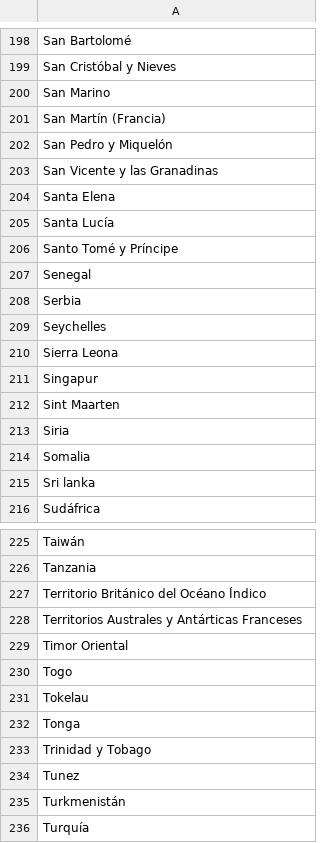
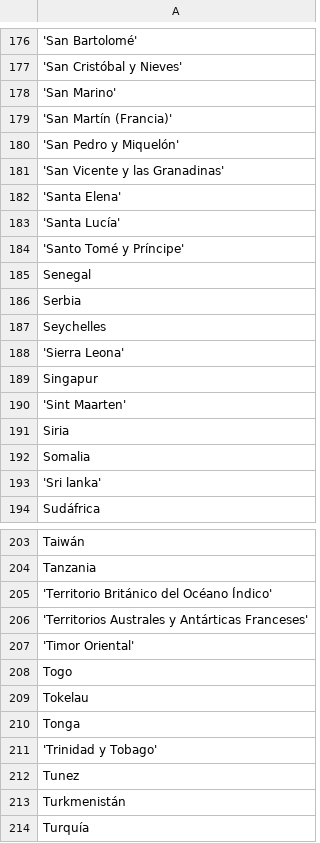
Before and after one commit to 4ndroid3/my_scores, a CSV file: paises.csv, drawn as a sheet; only a part is shown, gaps mark what is left out; addresses are those after the commit; the diff covers the shown part only; the diff names each change by its address in the sheet, - before the commit and + after, or states it on an @@ line.

```diff
--- a/paises.csv
+++ b/paises.csv
-A176: San Bartolomé
+A176: 'San Bartolomé'
-A177: San Cristóbal y Nieves
+A177: 'San Cristóbal y Nieves'
-A178: San Marino
+A178: 'San Marino'
-A179: San Martín (Francia)
+A179: 'San Martín (Francia)'
-A180: San Pedro y Miquelón
+A180: 'San Pedro y Miquelón'
-A181: San Vicente y las Granadinas
+A181: 'San Vicente y las Granadinas'
-A182: Santa Elena
+A182: 'Santa Elena'
-A183: Santa Lucía
+A183: 'Santa Lucía'
-A184: Santo Tomé y Príncipe
+A184: 'Santo Tomé y Príncipe'
-A188: Sierra Leona
+A188: 'Sierra Leona'
-A190: Sint Maarten
+A190: 'Sint Maarten'
-A193: Sri lanka
+A193: 'Sri lanka'
-A205: Territorio Británico del Océano Índico
+A205: 'Territorio Británico del Océano Índico'
-A206: Territorios Australes y Antárticas Franceses
+A206: 'Territorios Australes y Antárticas Franceses'
-A207: Timor Oriental
+A207: 'Timor Oriental'
-A211: Trinidad y Tobago
+A211: 'Trinidad y Tobago'
```
Also changed, not shown: 22 removed rows and 33 edited cells elsewhere in this file, 7 other files.
